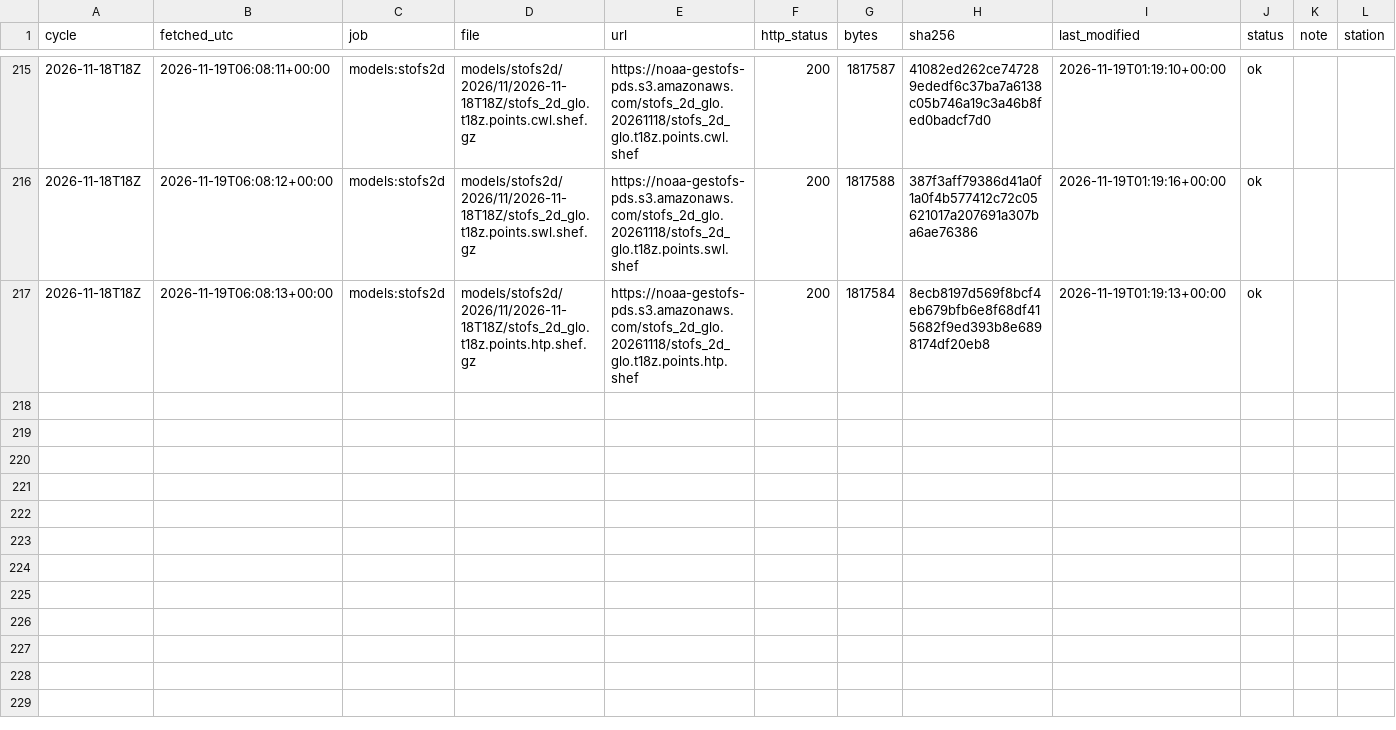
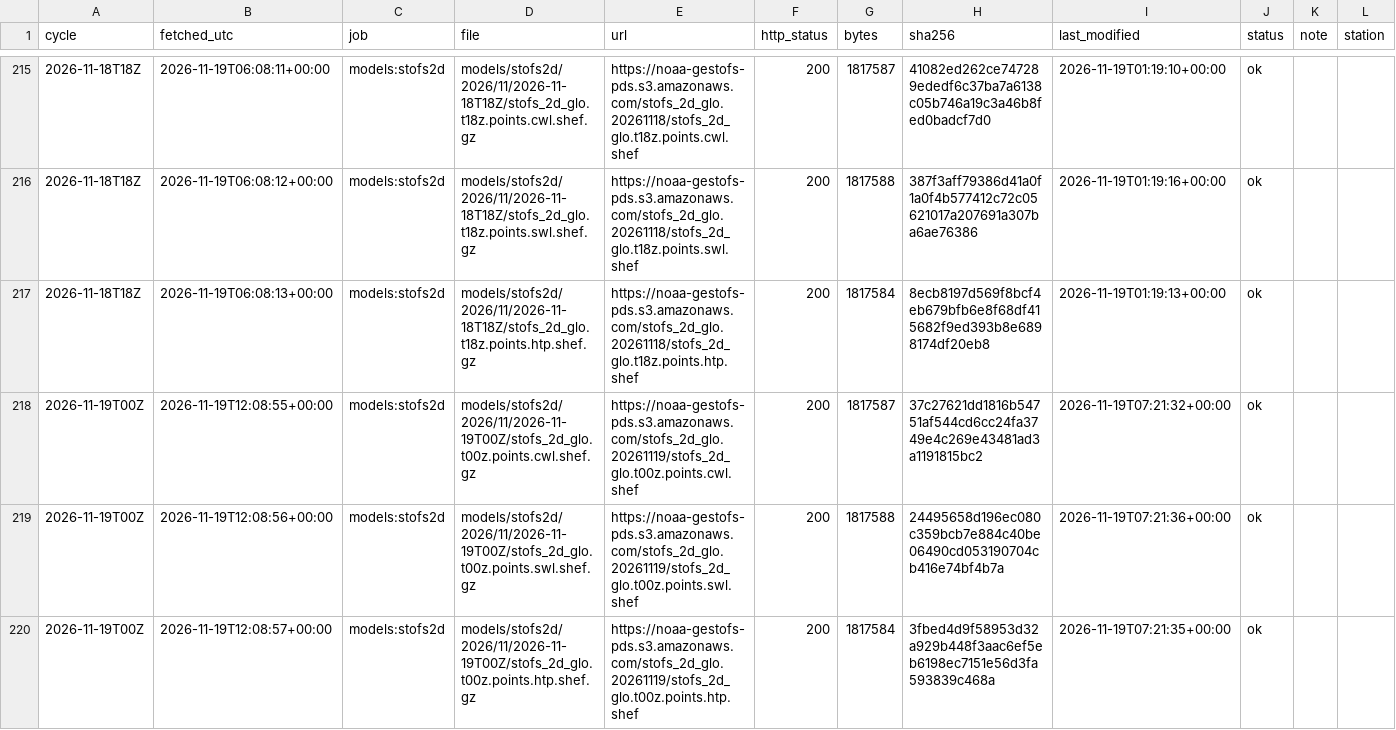
Before and after one commit to DerekLoftis/tidewatch_archive, a CSV file: data/index/models_stofs2d/2026-11.csv, drawn as a sheet; only a part is shown, gaps mark what is left out; rows hold the shown columns only; the diff names each change by its address in the sheet, - before the commit and + after, or states it on an @@ line.

```diff
--- a/data/index/models_stofs2d/2026-11.csv
+++ b/data/index/models_stofs2d/2026-11.csv
+row 218: 2026-11-19T00Z | 2026-11-19T12:08:55+00:00 | models:stofs2d | models/stofs2d/2026/11/2026-11-19T00Z/stofs_2d_glo.t00z.points.cwl.shef.gz | https://noaa-gestofs-pds.s3.amazonaws.com/stofs_2d_glo.20261119/stofs_2d_glo.t00z.points.cwl.shef | 200 | 1817587 | 37c27621dd1816b54751af544cd6cc24fa3749e4c269e43481ad3a1191815bc2 | 2026-11-19T07:21:32+00:00 | ok
+row 219: 2026-11-19T00Z | 2026-11-19T12:08:56+00:00 | models:stofs2d | models/stofs2d/2026/11/2026-11-19T00Z/stofs_2d_glo.t00z.points.swl.shef.gz | https://noaa-gestofs-pds.s3.amazonaws.com/stofs_2d_glo.20261119/stofs_2d_glo.t00z.points.swl.shef | 200 | 1817588 | 24495658d196ec080c359bcb7e884c40be06490cd053190704cb416e74bf4b7a | 2026-11-19T07:21:36+00:00 | ok
+row 220: 2026-11-19T00Z | 2026-11-19T12:08:57+00:00 | models:stofs2d | models/stofs2d/2026/11/2026-11-19T00Z/stofs_2d_glo.t00z.points.htp.shef.gz | https://noaa-gestofs-pds.s3.amazonaws.com/stofs_2d_glo.20261119/stofs_2d_glo.t00z.points.htp.shef | 200 | 1817584 | 3fbed4d9f58953d32a929b448f3aac6ef5eb6198ec7151e56d3fa593839c468a | 2026-11-19T07:21:35+00:00 | ok
```
Also changed, not shown: data/index/models/2026-11.csv, data/index/models_cbofs/2026-11.csv, 8 other files.
